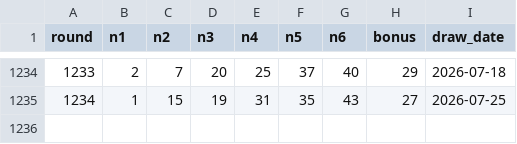
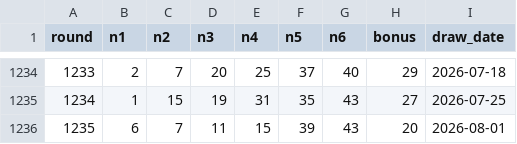
Before and after one commit to commaeul1-droid/lottomaster-server-v2, a CSV file: data/lotto_seed.csv, drawn as a sheet; only a part is shown, gaps mark what is left out; the diff names each change by its address in the sheet, - before the commit and + after, or states it on an @@ line.

```diff
--- a/data/lotto_seed.csv
+++ b/data/lotto_seed.csv
+row 1236: 1235 | 6 | 7 | 11 | 15 | 39 | 43 | 20 | 2026-08-01
```
Also changed, not shown: 3 other files.
